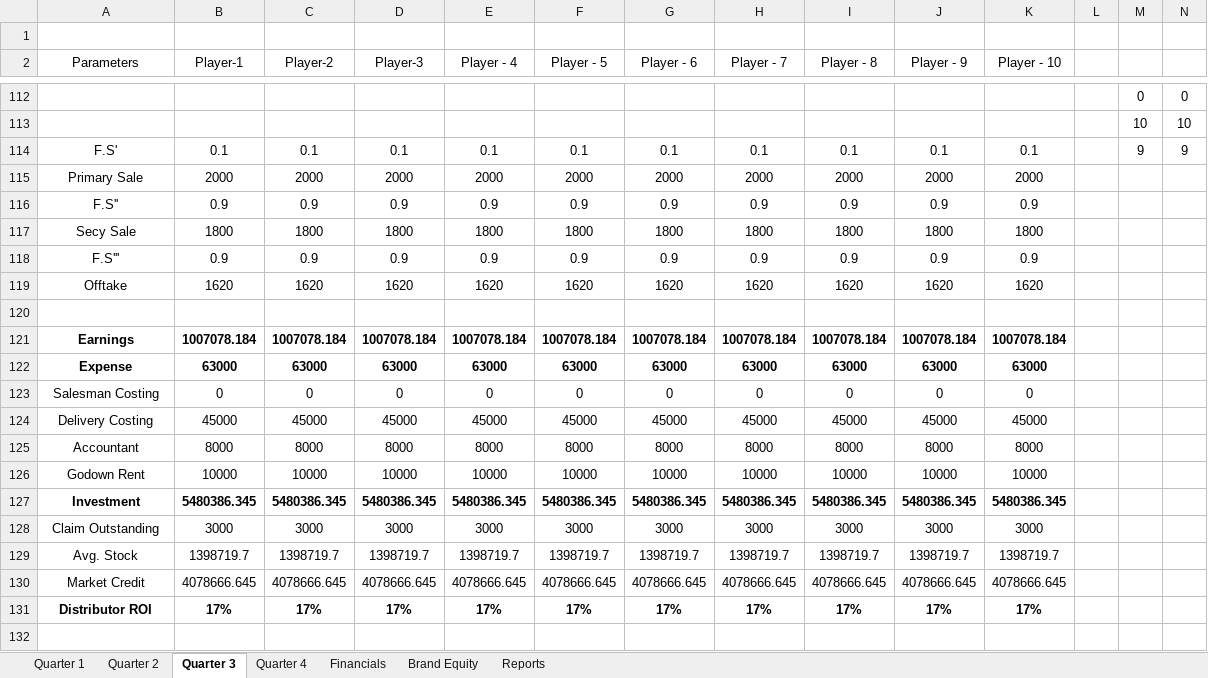
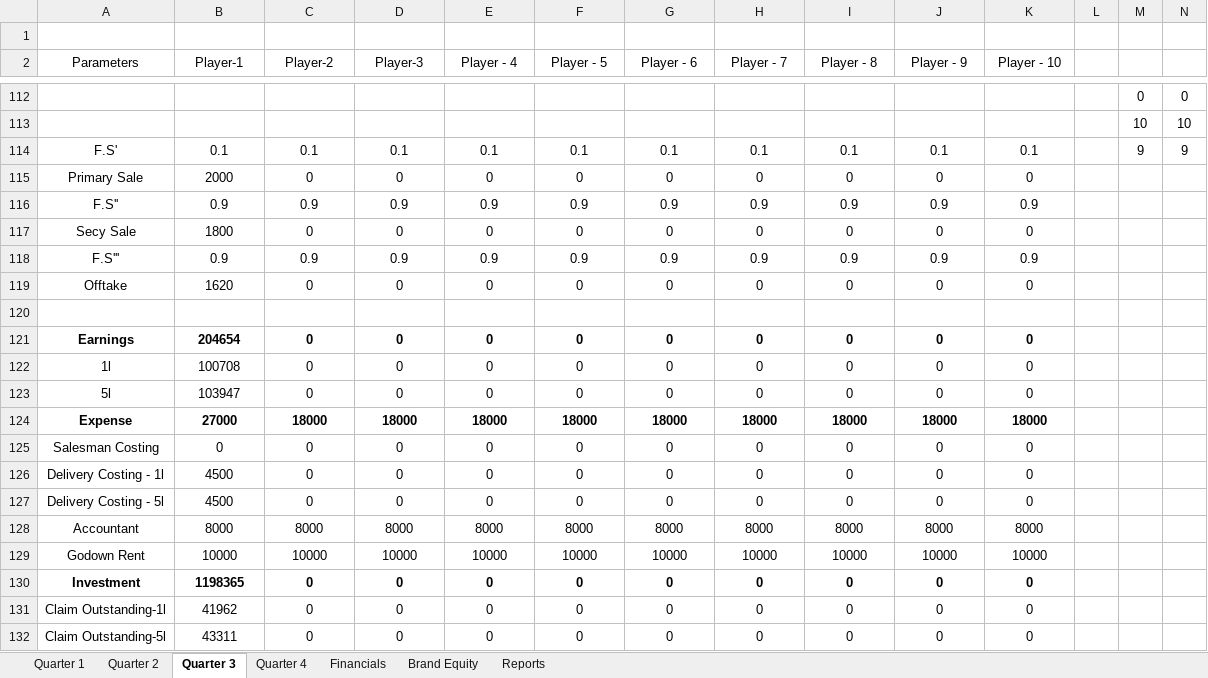
Before and after one commit to nilavghosh/MSim, an Excel workbook: MSim/App_Data/GameModel/FMCG.xlsx, sheet Quarter 3, drawn as a sheet; only a part is shown, gaps mark what is left out; the shorter side is filled out with more unchanged rows; values as stored, in another font and other column widths than the file's, no borders; removed rows and columns are numbered as before the commit, all else as after; rows hold the shown columns only; the diff covers the shown part only; the diff names each change by its address in the sheet, - before the commit and + after, or states it on an @@ line.

```diff
--- a/MSim/App_Data/GameModel/FMCG.xlsx (sheet Quarter 3)
+++ b/MSim/App_Data/GameModel/FMCG.xlsx (sheet Quarter 3)
-row 115: Primary Sale | 2000 | 2000 | 2000 | 2000 | 2000 | 2000 | 2000 | 2000 | 2000 | 2000
+row 115: Primary Sale | 2000 | 0 | 0 | 0 | 0 | 0 | 0 | 0 | 0 | 0
-row 117: Secy Sale | 1800 | 1800 | 1800 | 1800 | 1800 | 1800 | 1800 | 1800 | 1800 | 1800
+row 117: Secy Sale | 1800 | 0 | 0 | 0 | 0 | 0 | 0 | 0 | 0 | 0
-row 119: Offtake | 1620 | 1620 | 1620 | 1620 | 1620 | 1620 | 1620 | 1620 | 1620 | 1620
+row 119: Offtake | 1620 | 0 | 0 | 0 | 0 | 0 | 0 | 0 | 0 | 0
-row 121: Earnings | 1007078.184 | 1007078.184 | 1007078.184 | 1007078.184 | 1007078.184 | 1007078.184 | 1007078.184 | 1007078.184 | 1007078.184 | 1007078.184
-row 122: Expense | 63000 | 63000 | 63000 | 63000 | 63000 | 63000 | 63000 | 63000 | 63000 | 63000
+row 121: Earnings | 204654 | 0 | 0 | 0 | 0 | 0 | 0 | 0 | 0 | 0
+row 122: 1l | 100708 | 0 | 0 | 0 | 0 | 0 | 0 | 0 | 0 | 0
+row 123: 5l | 103947 | 0 | 0 | 0 | 0 | 0 | 0 | 0 | 0 | 0
+row 124: Expense | 27000 | 18000 | 18000 | 18000 | 18000 | 18000 | 18000 | 18000 | 18000 | 18000
-row 124: Delivery Costing | 45000 | 45000 | 45000 | 45000 | 45000 | 45000 | 45000 | 45000 | 45000 | 45000
+row 126: Delivery Costing - 1l | 4500 | 0 | 0 | 0 | 0 | 0 | 0 | 0 | 0 | 0
+row 127: Delivery Costing - 5l | 4500 | 0 | 0 | 0 | 0 | 0 | 0 | 0 | 0 | 0
-row 127: Investment | 5480386.345 | 5480386.345 | 5480386.345 | 5480386.345 | 5480386.345 | 5480386.345 | 5480386.345 | 5480386.345 | 5480386.345 | 5480386.345
-row 128: Claim Outstanding | 3000 | 3000 | 3000 | 3000 | 3000 | 3000 | 3000 | 3000 | 3000 | 3000
-row 129: Avg. Stock | 1398719.7 | 1398719.7 | 1398719.7 | 1398719.7 | 1398719.7 | 1398719.7 | 1398719.7 | 1398719.7 | 1398719.7 | 1398719.7
-row 130: Market Credit | 4078666.645 | 4078666.645 | 4078666.645 | 4078666.645 | 4078666.645 | 4078666.645 | 4078666.645 | 4078666.645 | 4078666.645 | 4078666.645
-row 131: Distributor ROI | 17% | 17% | 17% | 17% | 17% | 17% | 17% | 17% | 17% | 17%
+row 130: Investment | 1198365 | 0 | 0 | 0 | 0 | 0 | 0 | 0 | 0 | 0
+row 131: Claim Outstanding-1l | 41962 | 0 | 0 | 0 | 0 | 0 | 0 | 0 | 0 | 0
+row 132: Claim Outstanding-5l | 43311 | 0 | 0 | 0 | 0 | 0 | 0 | 0 | 0 | 0
```
Also changed, not shown: 23 added rows, 18 removed rows and 3 edited cells elsewhere in this sheet, sheet Financials, sheet Quarter 4, sheet Brand Equity, sheet Quarter 2, sheet Quarter 1, formulas that keep their value, charts or pictures, 6 other files.
